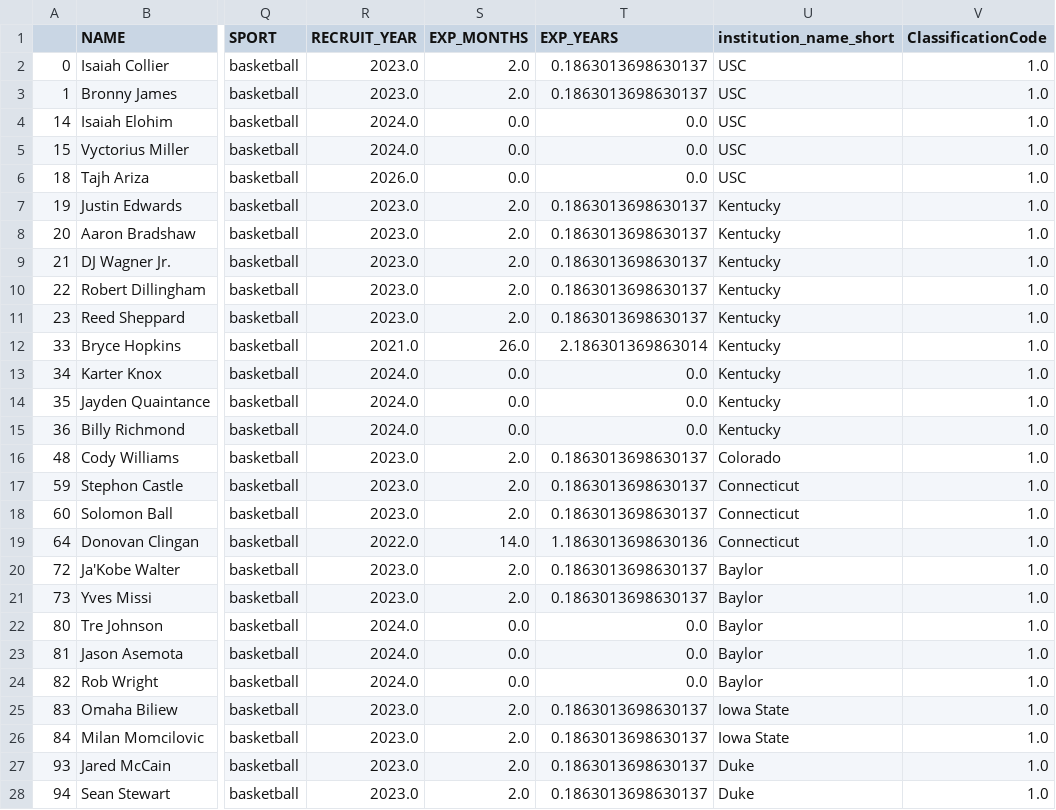
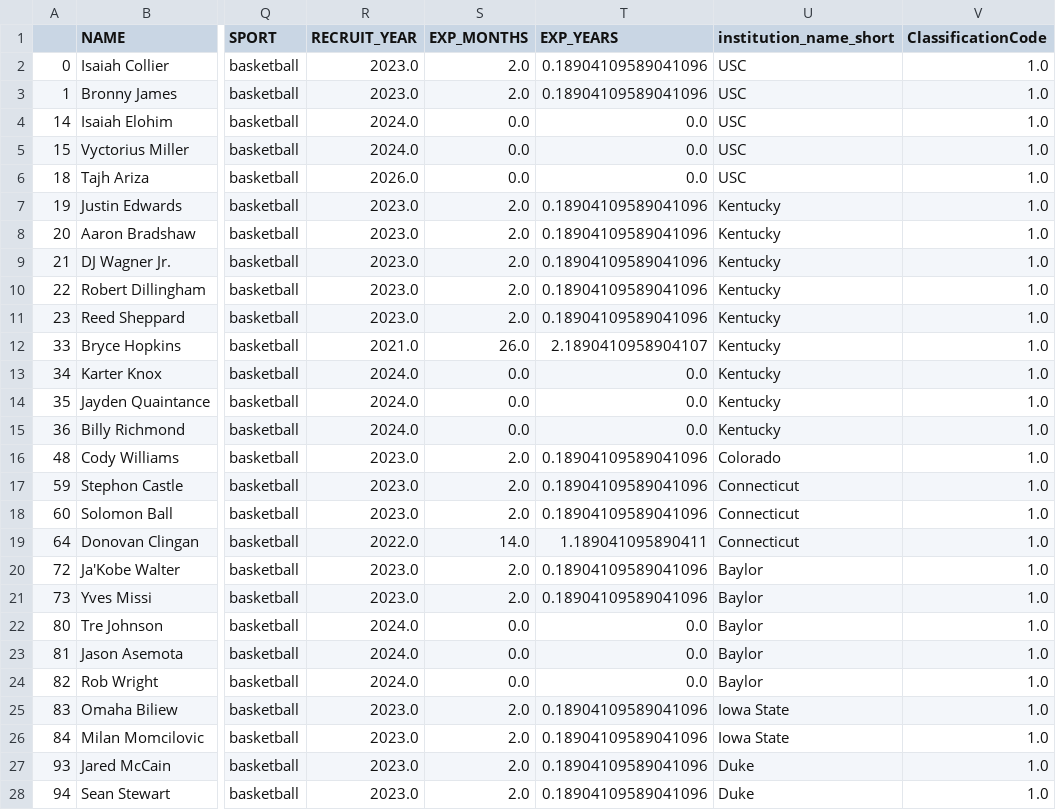
Before and after one commit to mvizzini951/MS2_NIL, a CSV file: cleaned_files/basketball_clean_supervised.csv, drawn as a sheet; only a part is shown, gaps mark what is left out; the diff covers the shown part only; the diff names each change by its address in the sheet, - before the commit and + after, or states it on an @@ line.

```diff
--- a/cleaned_files/basketball_clean_supervised.csv
+++ b/cleaned_files/basketball_clean_supervised.csv
-T2:T3 (EXP_YEARS): 0.1863013698630137
+T2:T3 (EXP_YEARS): 0.18904109589041096
-T7:T11 (EXP_YEARS): 0.1863013698630137
+T7:T11 (EXP_YEARS): 0.18904109589041096
-T12 (EXP_YEARS): 2.186301369863014
+T12 (EXP_YEARS): 2.1890410958904107
-T16:T18 (EXP_YEARS): 0.1863013698630137
+T16:T18 (EXP_YEARS): 0.18904109589041096
-T19 (EXP_YEARS): 1.1863013698630136
+T19 (EXP_YEARS): 1.189041095890411
-T20:T21 (EXP_YEARS): 0.1863013698630137
+T20:T21 (EXP_YEARS): 0.18904109589041096
-T25:T28 (EXP_YEARS): 0.1863013698630137
+T25:T28 (EXP_YEARS): 0.18904109589041096
```
Also changed, not shown: 42 edited cells elsewhere in this file, cleaned_files/basketball_clean_unsupervised.csv, cleaned_files/football_clean_supervised.csv, 2 other files.
